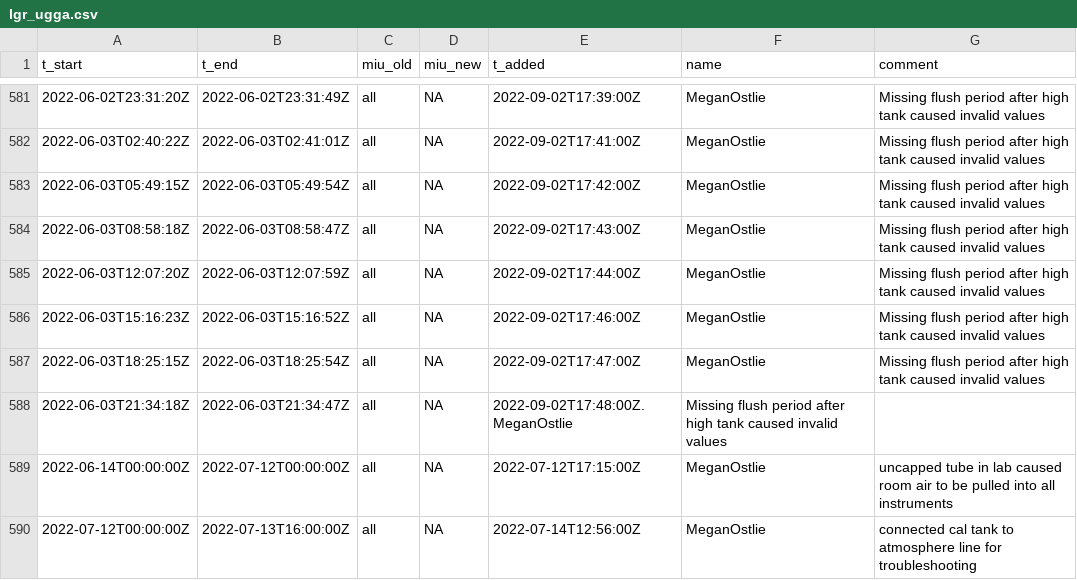
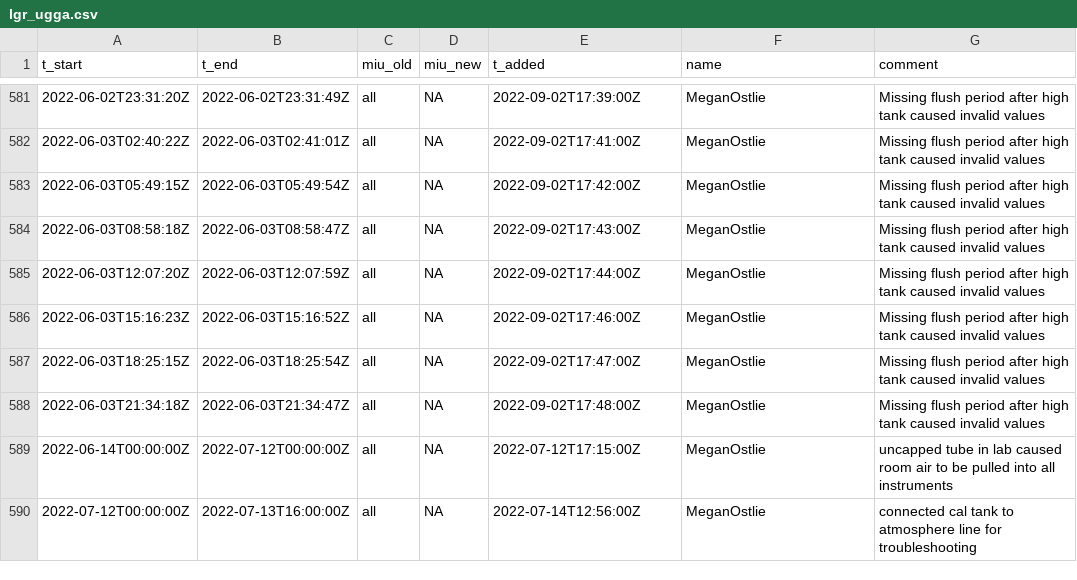
Before and after one commit to uataq/data-pipeline, a CSV file: bad/wbb/lgr_ugga.csv, drawn as a sheet; only a part is shown, gaps mark what is left out.

Commit message:
Update lgr_ugga.csv

```diff
--- a/bad/wbb/lgr_ugga.csv
+++ b/bad/wbb/lgr_ugga.csv
@@ -587,3 +587,3 @@ t_start,t_end,miu_old,miu_new,t_added,name,comment
 2022-06-03T18:25:15Z,2022-06-03T18:25:54Z,all,NA,2022-09-02T17:47:00Z,MeganOstlie,Missing flush period after high tank caused invalid values
-2022-06-03T21:34:18Z,2022-06-03T21:34:47Z,all,NA,2022-09-02T17:48:00Z.MeganOstlie,Missing flush period after high tank caused invalid values
+2022-06-03T21:34:18Z,2022-06-03T21:34:47Z,all,NA,2022-09-02T17:48:00Z,MeganOstlie,Missing flush period after high tank caused invalid values
 2022-06-14T00:00:00Z,2022-07-12T00:00:00Z,all,NA,2022-07-12T17:15:00Z,MeganOstlie,uncapped tube in lab caused room air to be pulled into all instruments
```
